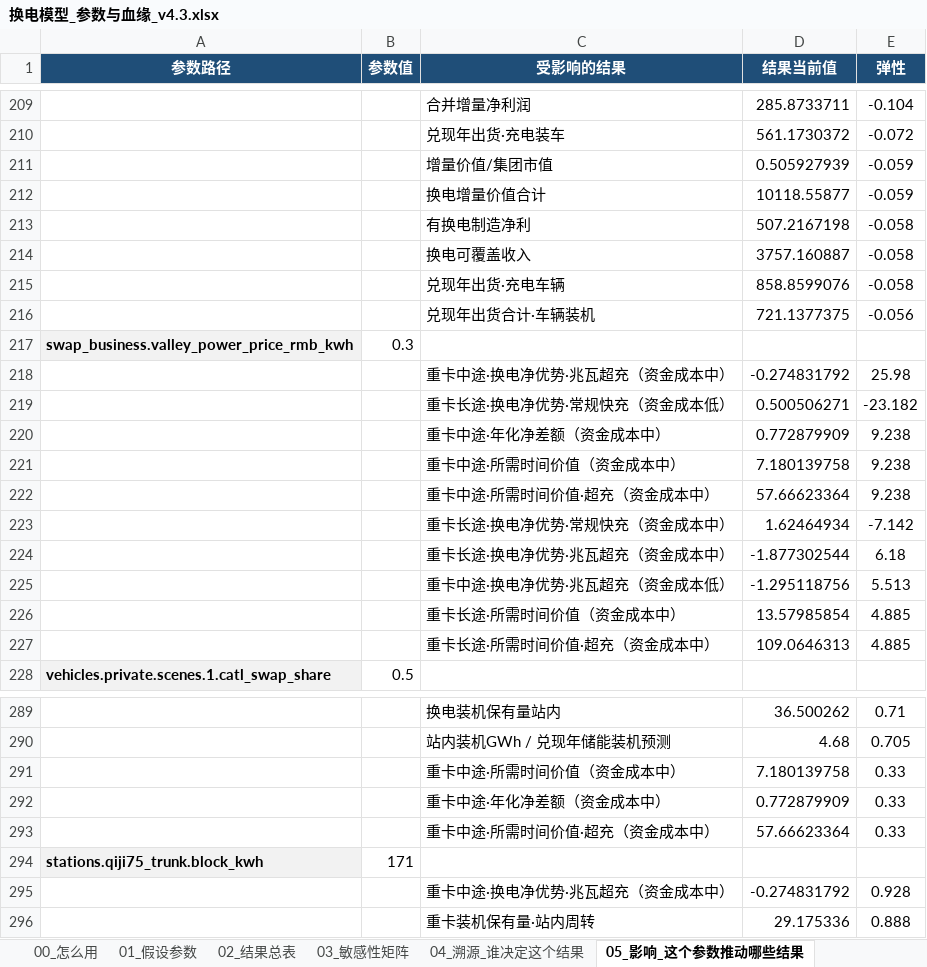
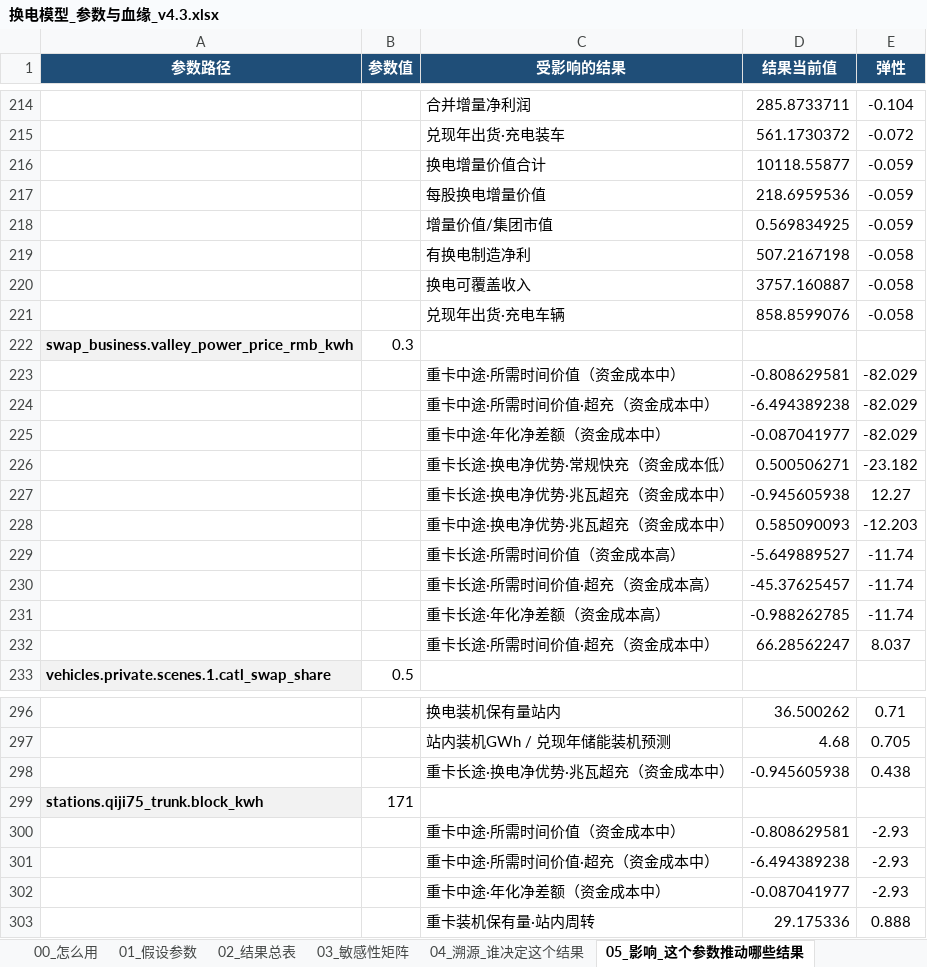
Before and after one commit to kedouzc/energy_ningde, an Excel workbook: 业务/换电/定量计算/换电战略决策模型_v4_3/outputs/换电模型_参数与血缘_v4.3.xlsx, sheet 05_影响_这个参数推动哪些结果, drawn as a sheet; only a part is shown, gaps mark what is left out; values as stored, in another font and other column widths than the file's, no borders; removed rows and columns are numbered as before the commit, all else as after; the diff covers the shown part only; the diff names each change by its address in the sheet, - before the commit and + after, or states it on an @@ line.

```diff
--- a/业务/换电/定量计算/换电战略决策模型_v4_3/outputs/换电模型_参数与血缘_v4.3.xlsx (sheet 05_影响_这个参数推动哪些结果)
+++ b/业务/换电/定量计算/换电战略决策模型_v4_3/outputs/换电模型_参数与血缘_v4.3.xlsx (sheet 05_影响_这个参数推动哪些结果)
-row 211:  |  | 增量价值/集团市值 | 0.505927939 | -0.059
+row 217:  |  | 每股换电增量价值 | 218.6959536 | -0.059
+row 218:  |  | 增量价值/集团市值 | 0.569834925 | -0.059
-row 216:  |  | 兑现年出货合计·车辆装机 | 721.1377375 | -0.056
-row 218:  |  | 重卡中途·换电净优势·兆瓦超充（资金成本中） | -0.274831792 | 25.98
+row 223:  |  | 重卡中途·所需时间价值（资金成本中） | -0.808629581 | -82.029
+row 224:  |  | 重卡中途·所需时间价值·超充（资金成本中） | -6.494389238 | -82.029
+row 225:  |  | 重卡中途·年化净差额（资金成本中） | -0.087041977 | -82.029
-row 220:  |  | 重卡中途·年化净差额（资金成本中） | 0.772879909 | 9.238
-row 221:  |  | 重卡中途·所需时间价值（资金成本中） | 7.180139758 | 9.238
-row 222:  |  | 重卡中途·所需时间价值·超充（资金成本中） | 57.66623364 | 9.238
-row 223:  |  | 重卡长途·换电净优势·常规快充（资金成本中） | 1.62464934 | -7.142
-row 224:  |  | 重卡长途·换电净优势·兆瓦超充（资金成本中） | -1.877302544 | 6.18
-row 225:  |  | 重卡中途·换电净优势·兆瓦超充（资金成本低） | -1.295118756 | 5.513
-row 226:  |  | 重卡长途·所需时间价值（资金成本中） | 13.57985854 | 4.885
-row 227:  |  | 重卡长途·所需时间价值·超充（资金成本中） | 109.0646313 | 4.885
+row 227:  |  | 重卡长途·换电净优势·兆瓦超充（资金成本中） | -0.945605938 | 12.27
+row 228:  |  | 重卡中途·换电净优势·兆瓦超充（资金成本中） | 0.585090093 | -12.203
+row 229:  |  | 重卡长途·所需时间价值（资金成本高） | -5.649889527 | -11.74
+row 230:  |  | 重卡长途·所需时间价值·超充（资金成本高） | -45.37625457 | -11.74
+row 231:  |  | 重卡长途·年化净差额（资金成本高） | -0.988262785 | -11.74
+row 232:  |  | 重卡长途·所需时间价值·超充（资金成本中） | 66.28562247 | 8.037
-row 291:  |  | 重卡中途·所需时间价值（资金成本中） | 7.180139758 | 0.33
-row 292:  |  | 重卡中途·年化净差额（资金成本中） | 0.772879909 | 0.33
-row 293:  |  | 重卡中途·所需时间价值·超充（资金成本中） | 57.66623364 | 0.33
+row 298:  |  | 重卡长途·换电净优势·兆瓦超充（资金成本中） | -0.945605938 | 0.438
-row 295:  |  | 重卡中途·换电净优势·兆瓦超充（资金成本中） | -0.274831792 | 0.928
+row 300:  |  | 重卡中途·所需时间价值（资金成本中） | -0.808629581 | -2.93
+row 301:  |  | 重卡中途·所需时间价值·超充（资金成本中） | -6.494389238 | -2.93
+row 302:  |  | 重卡中途·年化净差额（资金成本中） | -0.087041977 | -2.93
```
Also changed, not shown: 75 added rows and 70 removed rows elsewhere in this sheet, sheet 03_敏感性矩阵, sheet 04_溯源_谁决定这个结果, sheet 02_结果总表, sheet 01_假设参数, sheet 00_怎么用, 业务/换电/定量计算/换电战略决策模型_v4_3/outputs/换电决策树_v4.3.xlsx, 28 other files.
